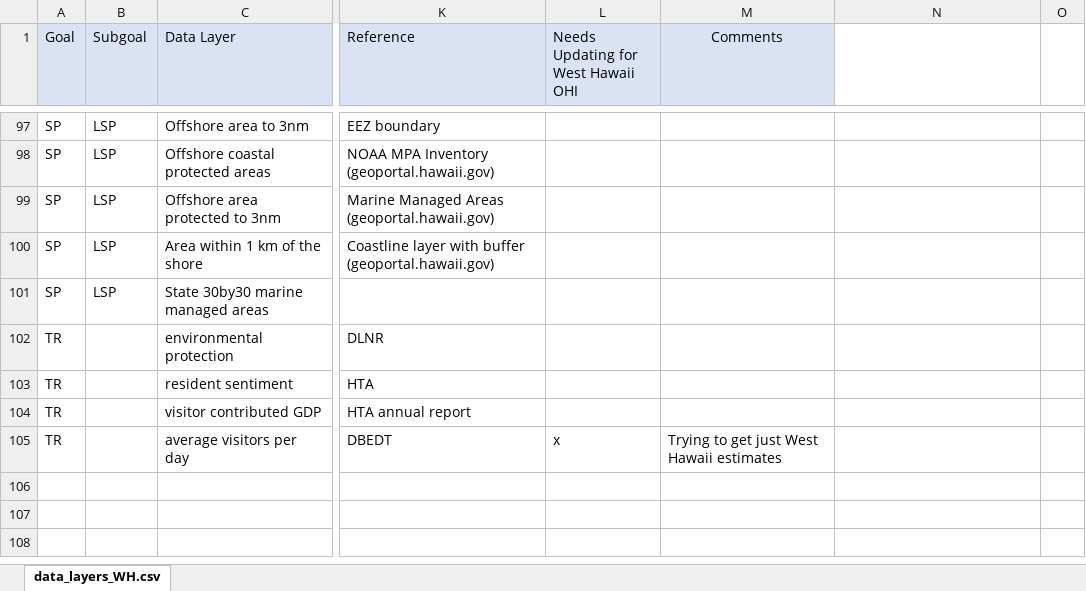
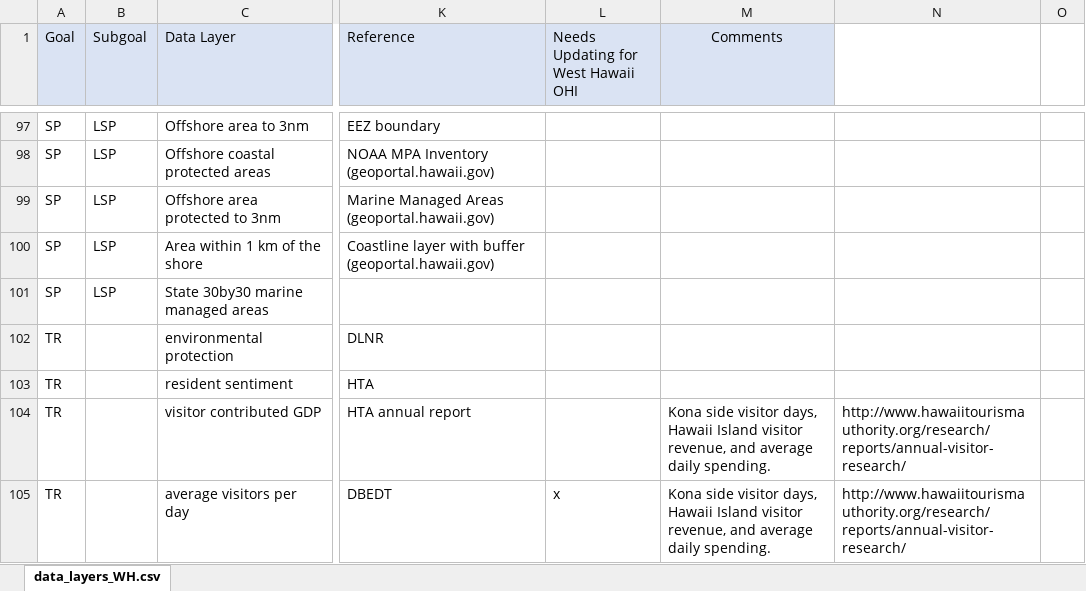
Before and after one commit to OHI-Science/whi, an Excel workbook: prep_whi/data_layers_WH.xlsx, sheet data_layers_WH.csv, drawn as a sheet; only a part is shown, gaps mark what is left out; values as stored, in another font and other column widths than the file's, no borders; the diff names each change by its address in the sheet, - before the commit and + after, or states it on an @@ line.

Commit message:
added data to prep tourism

```diff
--- a/prep_whi/data_layers_WH.xlsx (sheet data_layers_WH.csv)
+++ b/prep_whi/data_layers_WH.xlsx (sheet data_layers_WH.csv)
-M104 (Comments): (empty)
+M104 (Comments): Kona side visitor days, Hawaii Island visitor revenue, and average daily spending.
-N104:N105: (empty)
+N104:N105: http://www.hawaiitourismauthority.org/research/reports/annual-visitor-research/
-M105 (Comments): Trying to get just West Hawaii estimates
+M105 (Comments): Kona side visitor days, Hawaii Island visitor revenue, and average daily spending.
```
Also changed, not shown: 1 other file.
